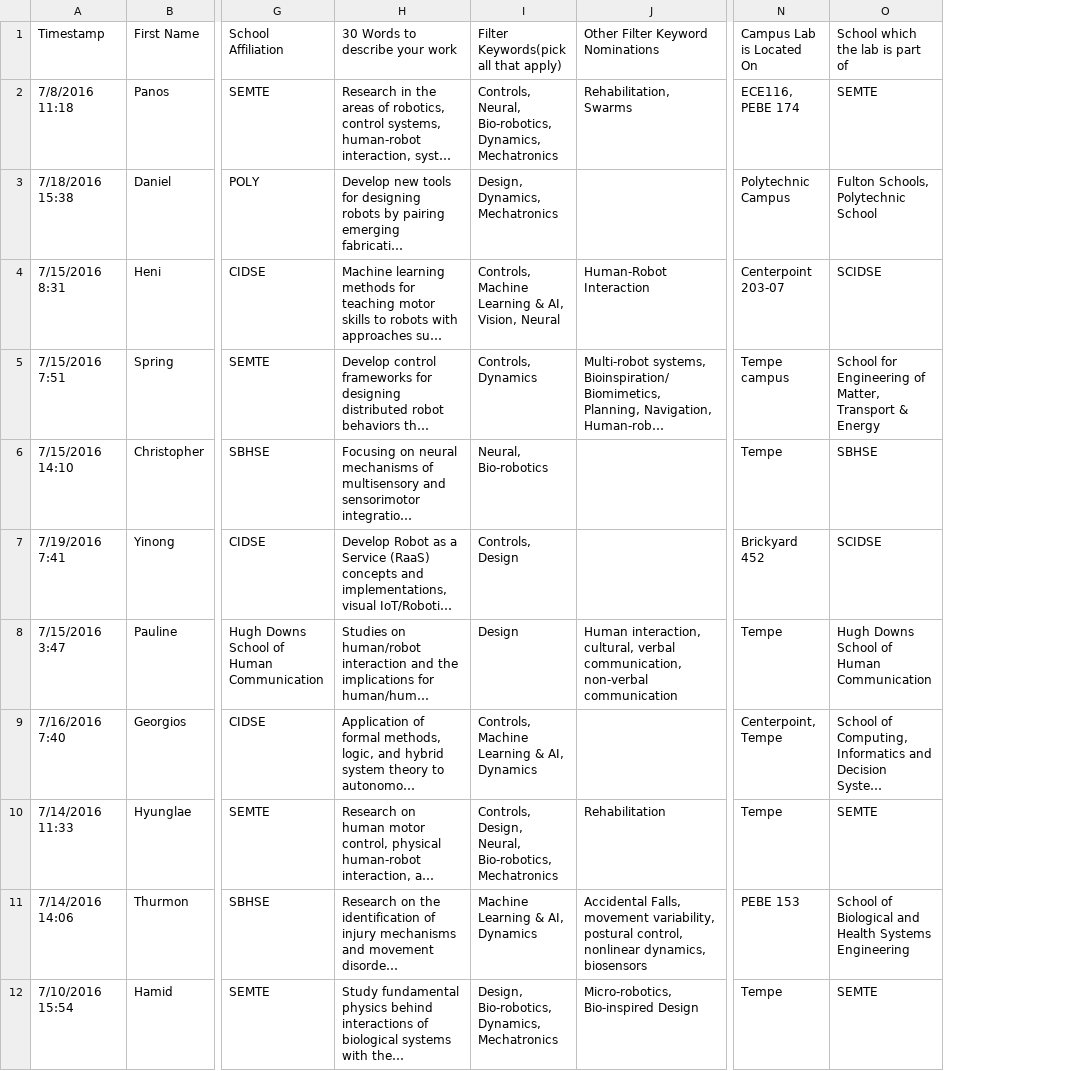
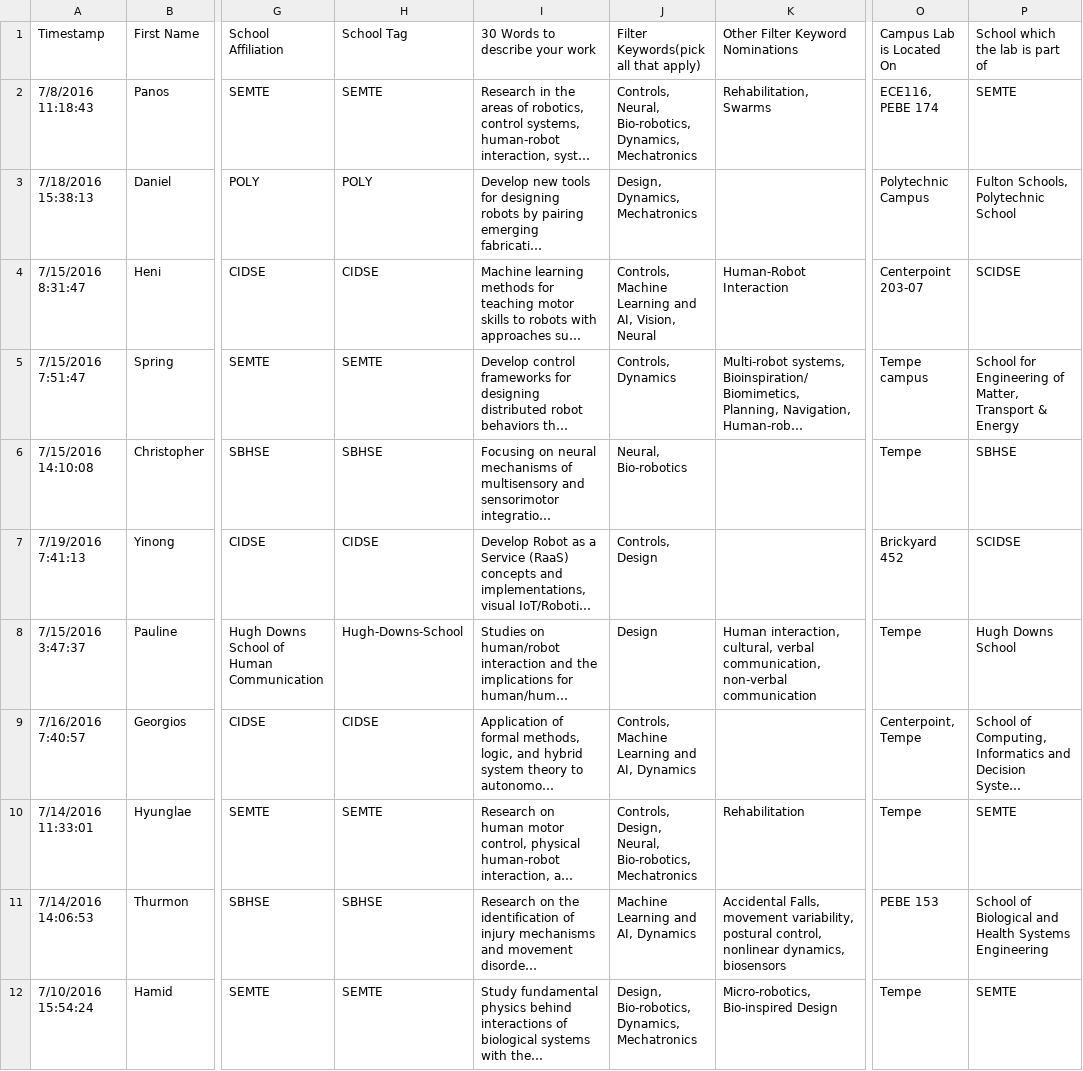
Before and after one commit to idealabasu/website_asurobotics, a CSV file: _data_source/Robotics Website Info Standardized - Form Responses 1.csv, drawn as a sheet; only a part is shown, gaps mark what is left out; long unchanged cells end in …; removed rows and columns are numbered as before the commit, all else as after; the diff covers the shown part only; the diff names each change by its address in the sheet, - before the commit and + after, or states it on an @@ line.

```diff
--- a/_data_source/Robotics Website Info Standardized - Form Responses 1.csv
+++ b/_data_source/Robotics Website Info Standardized - Form Responses 1.csv
-column A, rows 1-12: Timestamp | 7/8/2016 11:18 | 7/18/2016 15:38 | 7/15/2016 8:31 | 7/15/2016 7:51 | 7/15/2016 14:10 | 7/19/2016 7:41 | 7/15/2016 3:47 | 7/16/2016 7:40 | 7/14/2016 11:33 | 7/14/2016 14:06 | 7/10/2016 15:54
+column A, rows 1-12: Timestamp | 7/8/2016 11:18:43 | 7/18/2016 15:38:13 | 7/15/2016 8:31:47 | 7/15/2016 7:51:47 | 7/15/2016 14:10:08 | 7/19/2016 7:41:13 | 7/15/2016 3:47:37 | 7/16/2016 7:40:57 | 7/14/2016 11:33:01 | 7/14/2016 14:06:53 | 7/10/2016 15:54:24
+column H, rows 1-12: School Tag | SEMTE | POLY | CIDSE | SEMTE | SBHSE | CIDSE | Hugh-Downs-School | CIDSE | SEMTE | SBHSE | SEMTE
-J4: …Machine Learning & AI, Vision,…
+J4: …Machine Learning and AI, Vision,…
-P8: Hugh Downs School of Human Communication
+P8: Hugh Downs School
-J9: Controls, Machine Learning & AI, Dynamics
+J9: Controls, Machine Learning and AI, Dynamics
-J11: Machine Learning & AI, Dynamics
+J11: Machine Learning and AI, Dynamics
```
Also changed, not shown: 7 edited cells elsewhere in this file, 5 other files.
